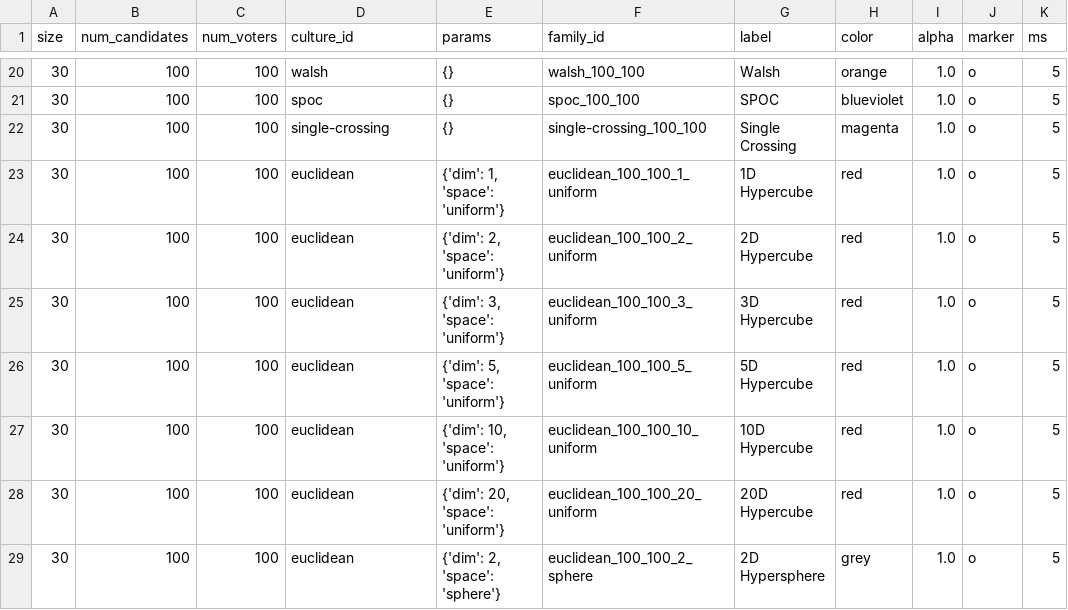
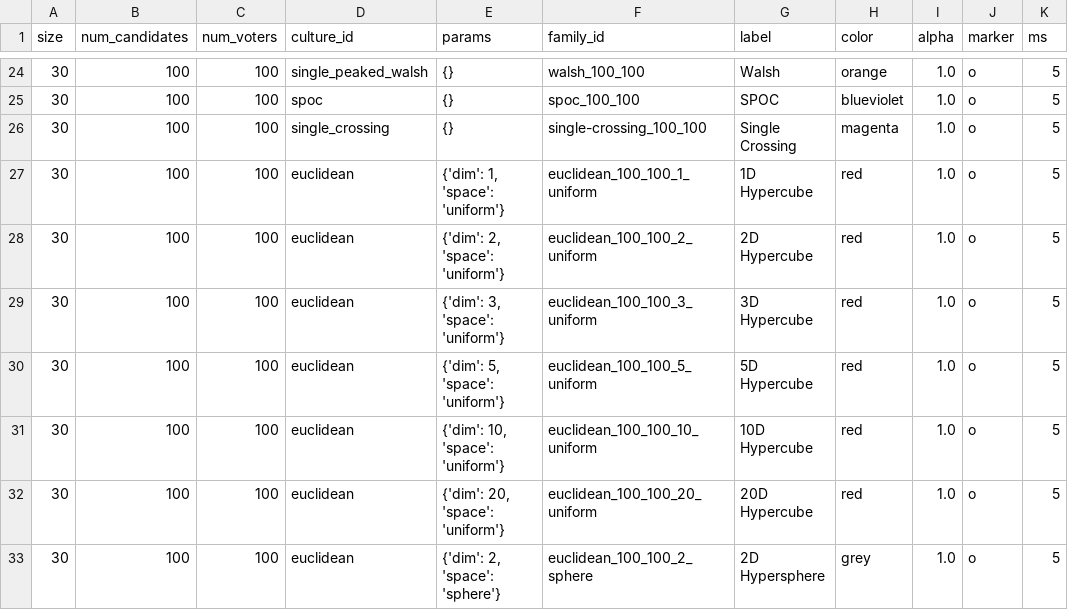
Before and after one commit to itayzimet/VotingRulesExperiment, a CSV file: experiments/100x100/map.csv, drawn as a sheet; only a part is shown, gaps mark what is left out; addresses are those after the commit; the diff covers the shown part only; the diff names each change by its address in the sheet, - before the commit and + after, or states it on an @@ line.

```diff
--- a/experiments/100x100/map.csv
+++ b/experiments/100x100/map.csv
-D24 (culture_id): walsh
+D24 (culture_id): single_peaked_walsh
-D26 (culture_id): single-crossing
+D26 (culture_id): single_crossing
```
Also changed, not shown: 4 added rows, 4 removed rows and 47 edited cells elsewhere in this file, 19 other files.
